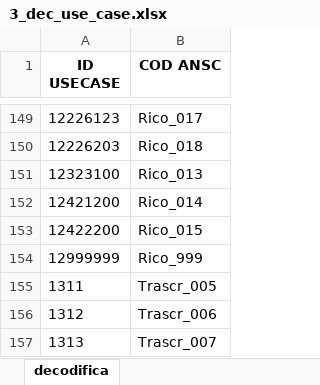
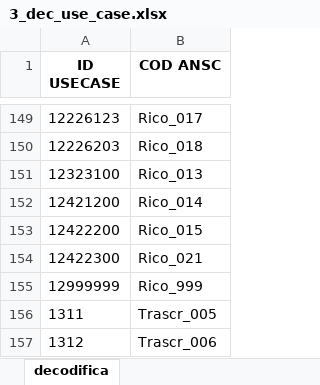
Before and after one commit to italia/ansc, an Excel workbook: docs/Mapping_casi_uso/3_dec_use_case.xlsx, sheet decodifica, drawn as a sheet; only a part is shown, gaps mark what is left out; the shorter side is filled out with more unchanged rows; values as stored, in another font and other column widths than the file's, no borders; the diff names each change by its address in the sheet, - before the commit and + after, or states it on an @@ line.

Commit message:
Integrazione documentazione ANSC V1.43.0

```diff
--- a/docs/Mapping_casi_uso/3_dec_use_case.xlsx (sheet decodifica)
+++ b/docs/Mapping_casi_uso/3_dec_use_case.xlsx (sheet decodifica)
+row 154: 12422300 | Rico_021
```
Also changed, not shown: 5 other files.
